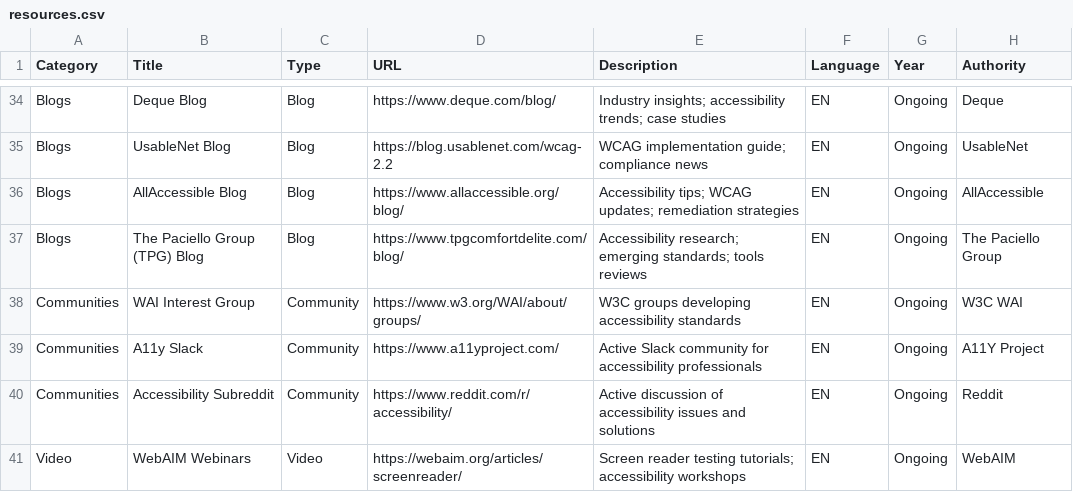
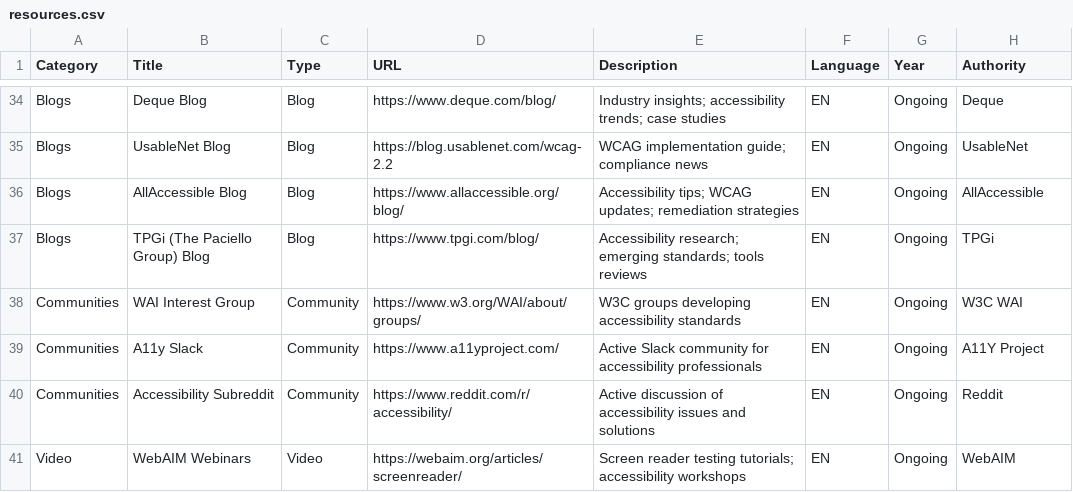
Before and after one commit to mrKanoh/claude-wcag-accessibility-skill, a CSV file: data/resources.csv, drawn as a sheet; only a part is shown, gaps mark what is left out.

Commit message:
fix: complete resources integration with working search CLI and fixes
- Add 'resources' subcommand to scripts/search.py supporting filters by category, type, authority, language, year, and keyword
- Fix incorrect TPGi URL (was tpgcomfortdelite.com, now tpgi.com) in resources.csv and RESOURCES.md
- Update README.md to reference 13 databases (was 12), include resources.csv in file listing, add search examples, and link to RESOURCES.md
- Add .gitignore to exclude .claude/ local settings, Python caches, IDE files, and environment files
- Replace Unicode arrow with ASCII arrow in CLI output to fix Windows cp1252 encoding error
- Verify all search commands work: category, type, authority, year, keyword, --url filters

```diff
--- a/data/resources.csv
+++ b/data/resources.csv
@@ -36,3 +36,3 @@ Blogs,UsableNet Blog,Blog,https://blog.usablenet.com/wcag-2.2,WCAG implementatio
 Blogs,AllAccessible Blog,Blog,https://www.allaccessible.org/blog/,Accessibility tips; WCAG updates; remediation strategies,EN,Ongoing,AllAccessible
-Blogs,The Paciello Group (TPG) Blog,Blog,https://www.tpgcomfortdelite.com/blog/,Accessibility research; emerging standards; tools reviews,EN,Ongoing,The Paciello Group
+Blogs,TPGi (The Paciello Group) Blog,Blog,https://www.tpgi.com/blog/,Accessibility research; emerging standards; tools reviews,EN,Ongoing,TPGi
 Communities,WAI Interest Group,Community,https://www.w3.org/WAI/about/groups/,W3C groups developing accessibility standards,EN,Ongoing,W3C WAI
```
Also changed, not shown: 4 other files.
